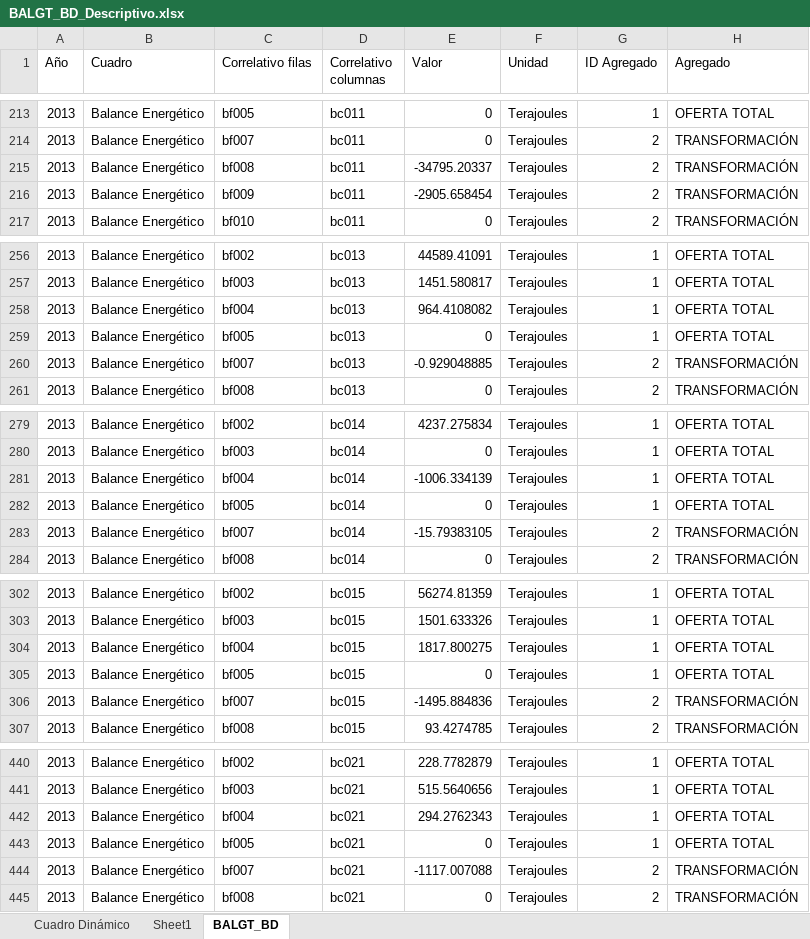
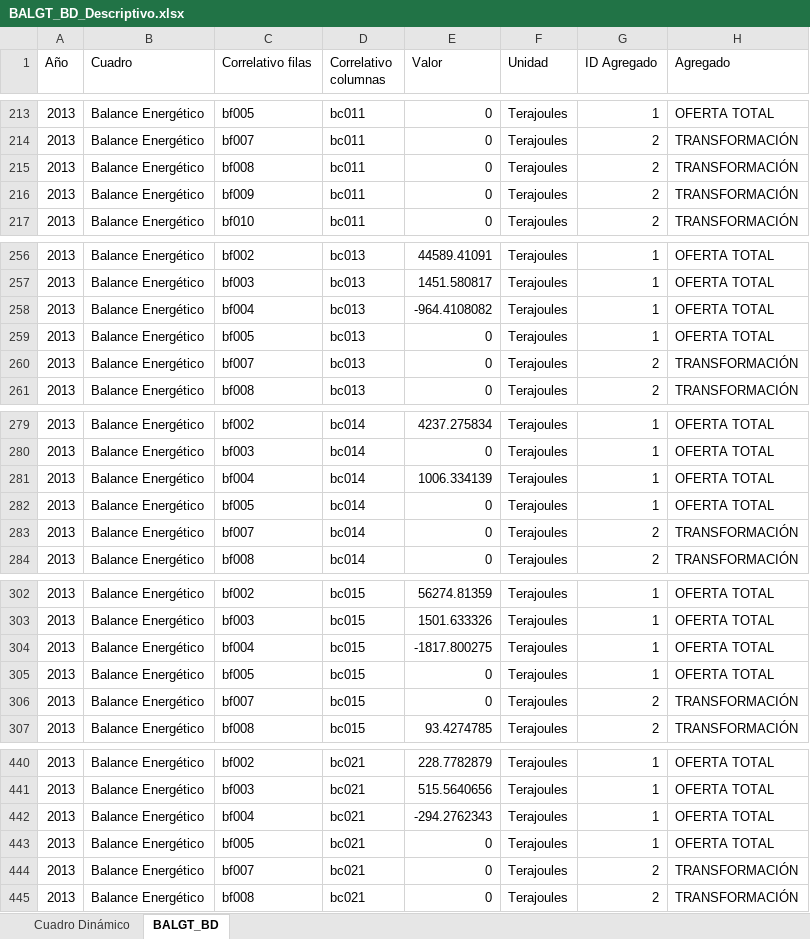
Before and after one commit to chwresearch/scn_gt, an Excel workbook: datos/BALGT_BD_Descriptivo.xlsx, sheet BALGT_BD, drawn as a sheet; only a part is shown, gaps mark what is left out; values as stored, in another font and other column widths than the file's, no borders; the diff covers the shown part only; the diff names each change by its address in the sheet, - before the commit and + after, or states it on an @@ line.

```diff
--- a/datos/BALGT_BD_Descriptivo.xlsx (sheet BALGT_BD)
+++ b/datos/BALGT_BD_Descriptivo.xlsx (sheet BALGT_BD)
-sheet tab: Sheet1
-E215 (Valor): -34795.20337
+E215 (Valor): 0
-E216 (Valor): -2905.658454
+E216 (Valor): 0
-E258 (Valor): 964.4108082
+E258 (Valor): -964.4108082
-E260 (Valor): -0.929048885
+E260 (Valor): 0
-E281 (Valor): -1006.334139
+E281 (Valor): 1006.334139
-E283 (Valor): -15.79383105
+E283 (Valor): 0
-E304 (Valor): 1817.800275
+E304 (Valor): -1817.800275
-E306 (Valor): -1495.884836
+E306 (Valor): 0
-E442 (Valor): 294.2762343
+E442 (Valor): -294.2762343
-E444 (Valor): -1117.007088
+E444 (Valor): 0
```
Also changed, not shown: 110 edited cells elsewhere in this sheet, sheet Cuadro Dinámico, datos/BALGT_BD.xlsx, datos/GTM_Balances_Energeticos_2013-2020_REFERENCIA.xlsx, 3 other files.
